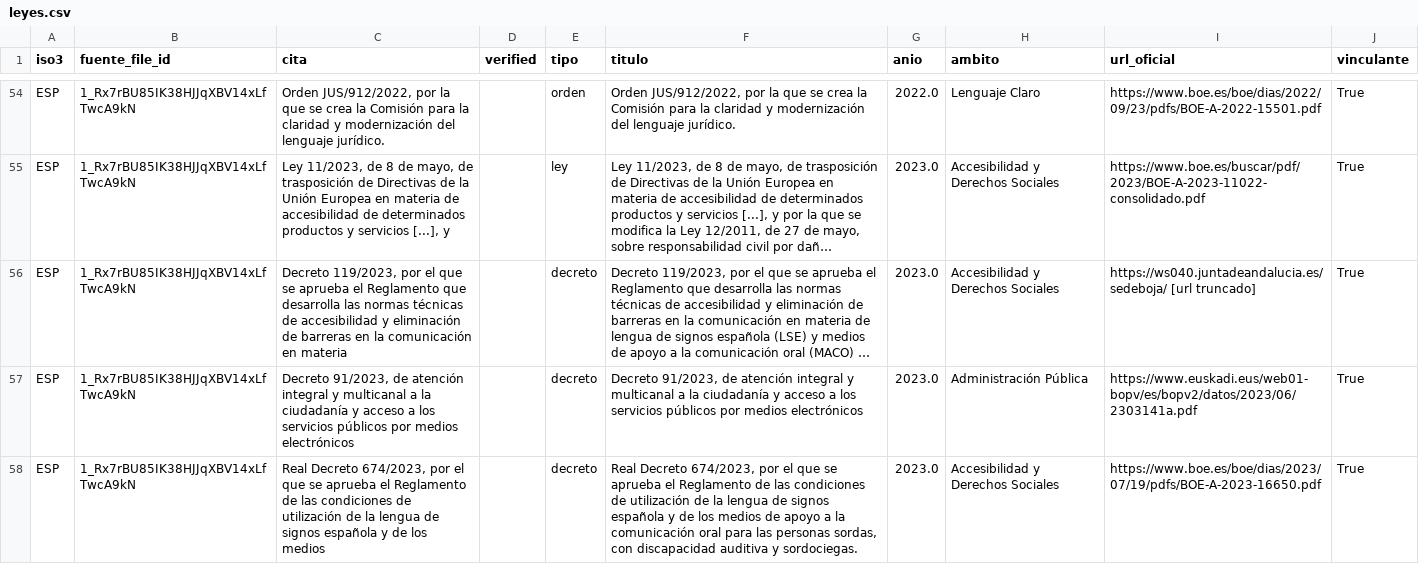
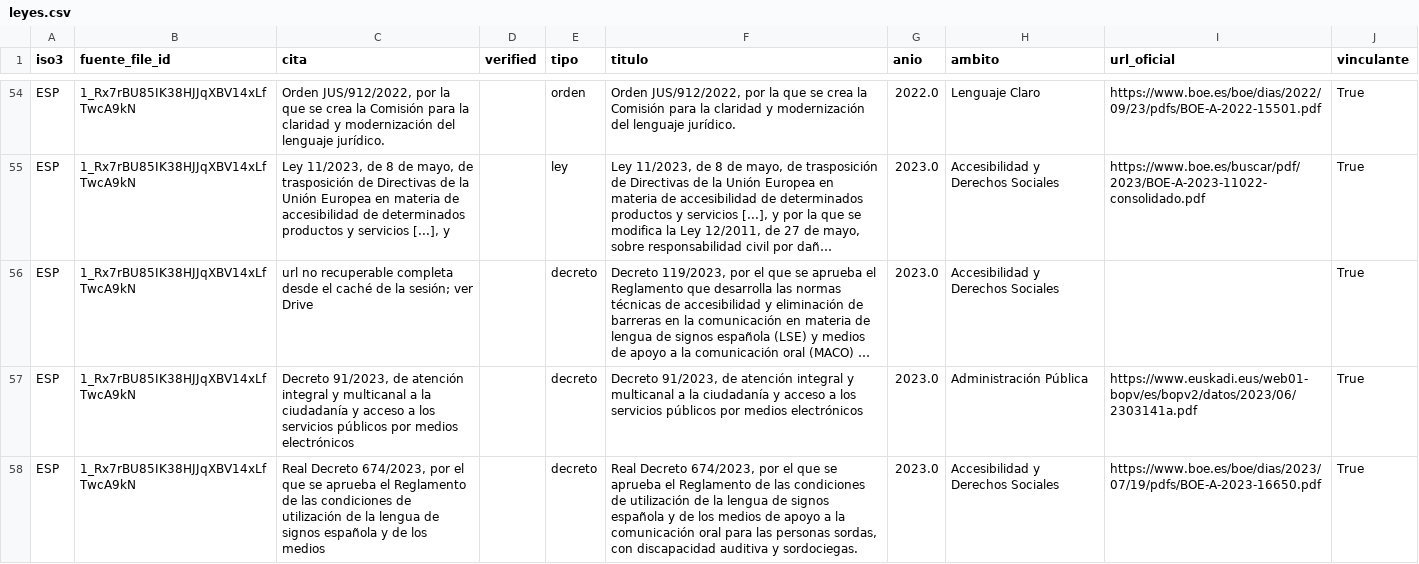
Before and after one commit to menpente/atlas-lenguaje-claro, a CSV file: data/interim/records/leyes.csv, drawn as a sheet; only a part is shown, gaps mark what is left out; long unchanged cells end in …; the diff names each change by its address in the sheet, - before the commit and + after, or states it on an @@ line.

```diff
--- a/data/interim/records/leyes.csv
+++ b/data/interim/records/leyes.csv
-C56 (cita): Decreto 119/2023, por el que se aprueba el Reglamento que desarrolla las normas técnicas de accesibilidad y eliminación de barreras en la comunicación en materia
+C56 (cita): url no recuperable completa desde el caché de la sesión; ver Drive
-I56 (url_oficial): https://ws040.juntadeandalucia.es/sedeboja/ [url truncado]
+I56 (url_oficial): (empty)
```
Also changed, not shown: data/coding/pldi_coding.csv, data/processed/records/leyes.csv, 47 other files.
